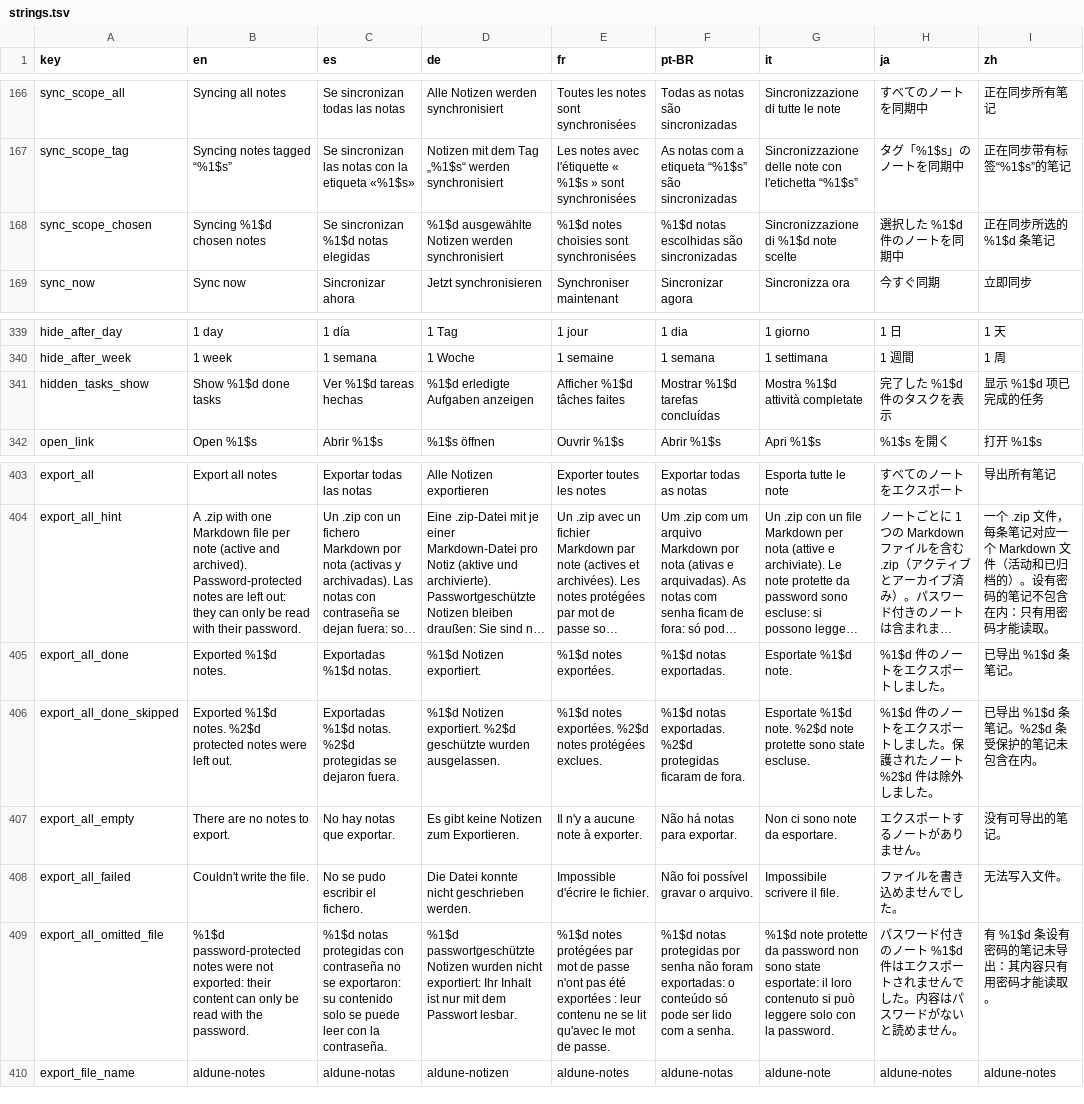
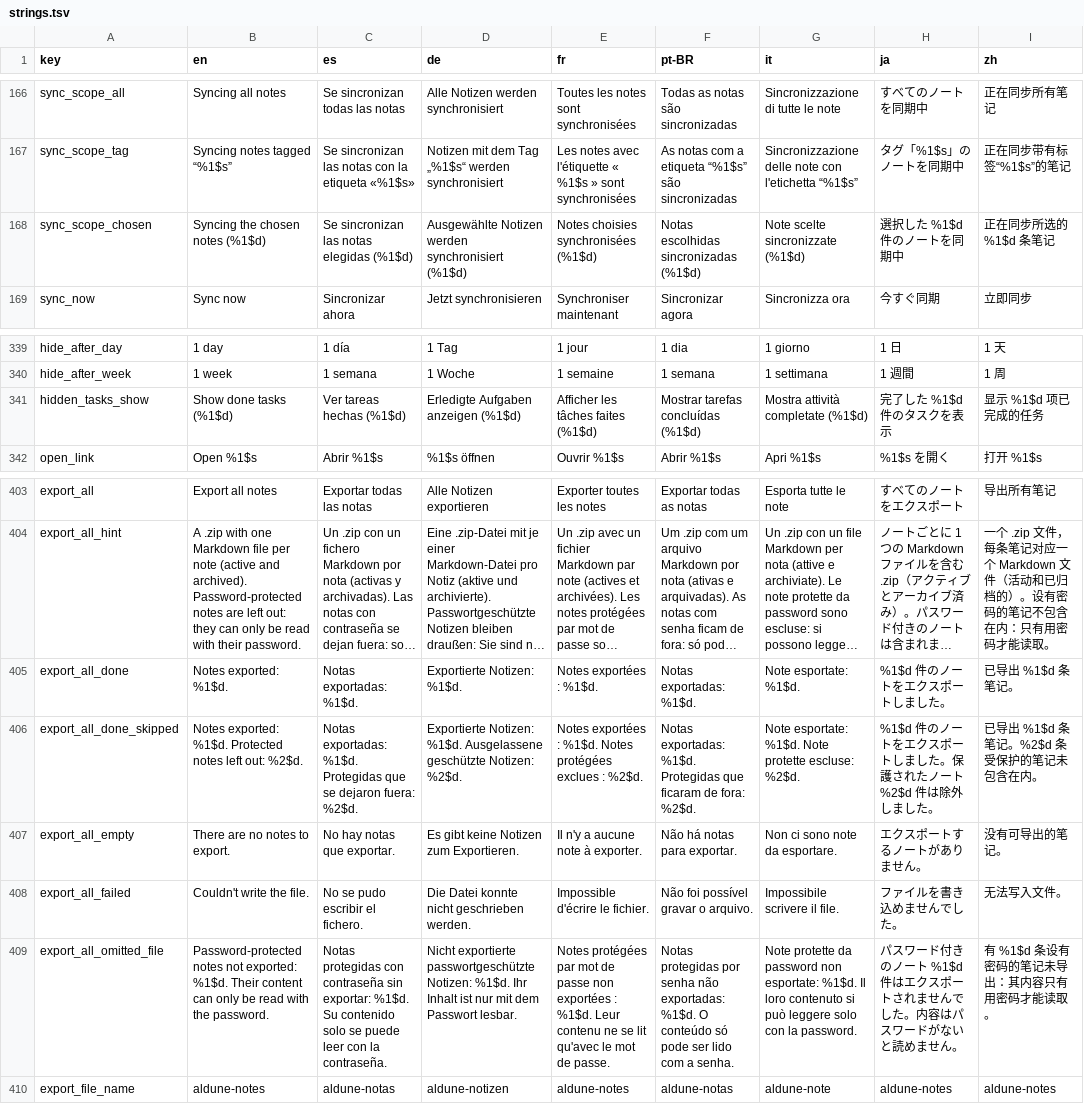
Before and after one commit to NachoPola16/aldune, a TSV file: android/strings.tsv, drawn as a sheet; only a part is shown, gaps mark what is left out; long unchanged cells end in …; the diff names each change by its address in the sheet, - before the commit and + after, or states it on an @@ line.

Commit message:
Android: counts read right for any quantity (no more «1 notes»): the number goes after the label

```diff
--- a/android/strings.tsv
+++ b/android/strings.tsv
-B168 (en): Syncing %1$d chosen notes
+B168 (en): Syncing the chosen notes (%1$d)
-C168 (es): Se sincronizan %1$d notas elegidas
+C168 (es): Se sincronizan las notas elegidas (%1$d)
-D168 (de): %1$d ausgewählte Notizen werden synchronisiert
+D168 (de): Ausgewählte Notizen werden synchronisiert (%1$d)
-E168 (fr): %1$d notes choisies sont synchronisées
+E168 (fr): Notes choisies synchronisées (%1$d)
-F168 (pt-BR): %1$d notas escolhidas são sincronizadas
+F168 (pt-BR): Notas escolhidas sincronizadas (%1$d)
-G168 (it): Sincronizzazione di %1$d note scelte
+G168 (it): Note scelte sincronizzate (%1$d)
-B341 (en): Show %1$d done tasks
+B341 (en): Show done tasks (%1$d)
-C341 (es): Ver %1$d tareas hechas
+C341 (es): Ver tareas hechas (%1$d)
-D341 (de): %1$d erledigte Aufgaben anzeigen
+D341 (de): Erledigte Aufgaben anzeigen (%1$d)
-E341 (fr): Afficher %1$d tâches faites
+E341 (fr): Afficher les tâches faites (%1$d)
-F341 (pt-BR): Mostrar %1$d tarefas concluídas
+F341 (pt-BR): Mostrar tarefas concluídas (%1$d)
-G341 (it): Mostra %1$d attività completate
+G341 (it): Mostra attività completate (%1$d)
-B405 (en): Exported %1$d notes.
+B405 (en): Notes exported: %1$d.
-C405 (es): Exportadas %1$d notas.
+C405 (es): Notas exportadas: %1$d.
-D405 (de): %1$d Notizen exportiert.
+D405 (de): Exportierte Notizen: %1$d.
-E405 (fr): %1$d notes exportées.
+E405 (fr): Notes exportées : %1$d.
-F405 (pt-BR): %1$d notas exportadas.
+F405 (pt-BR): Notas exportadas: %1$d.
-G405 (it): Esportate %1$d note.
+G405 (it): Note esportate: %1$d.
-B406 (en): Exported %1$d notes. %2$d protected notes were left out.
+B406 (en): Notes exported: %1$d. Protected notes left out: %2$d.
-C406 (es): Exportadas %1$d notas. %2$d protegidas se dejaron fuera.
+C406 (es): Notas exportadas: %1$d. Protegidas que se dejaron fuera: %2$d.
-D406 (de): %1$d Notizen exportiert. %2$d geschützte wurden ausgelassen.
+D406 (de): Exportierte Notizen: %1$d. Ausgelassene geschützte Notizen: %2$d.
-E406 (fr): %1$d notes exportées. %2$d notes protégées exclues.
+E406 (fr): Notes exportées : %1$d. Notes protégées exclues : %2$d.
-F406 (pt-BR): %1$d notas exportadas. %2$d protegidas ficaram de fora.
+F406 (pt-BR): Notas exportadas: %1$d. Protegidas que ficaram de fora: %2$d.
-G406 (it): Esportate %1$d note. %2$d note protette sono state escluse.
+G406 (it): Note esportate: %1$d. Note protette escluse: %2$d.
-B409 (en): %1$d password-protected notes were not exported: their content can…
+B409 (en): Password-protected notes not exported: %1$d. Their content can…
-C409 (es): %1$d notas protegidas con contraseña no se exportaron: su contenido solo…
+C409 (es): Notas protegidas con contraseña sin exportar: %1$d. Su contenido solo…
-D409 (de): %1$d passwortgeschützte Notizen wurden nicht exportiert: Ihr Inhalt…
+D409 (de): Nicht exportierte passwortgeschützte Notizen: %1$d. Ihr Inhalt…
-E409 (fr): %1$d notes protégées par mot de passe n'ont pas été exportées : leur contenu ne…
+E409 (fr): Notes protégées par mot de passe non exportées : %1$d. Leur contenu ne…
-F409 (pt-BR): %1$d notas protegidas por senha não foram exportadas: o conteúdo só…
+F409 (pt-BR): Notas protegidas por senha não exportadas: %1$d. O conteúdo só…
-G409 (it): %1$d note protette da password non sono state esportate: il loro contenuto…
+G409 (it): Note protette da password non esportate: %1$d. Il loro contenuto…
```
Also changed, not shown: 6 other files.
